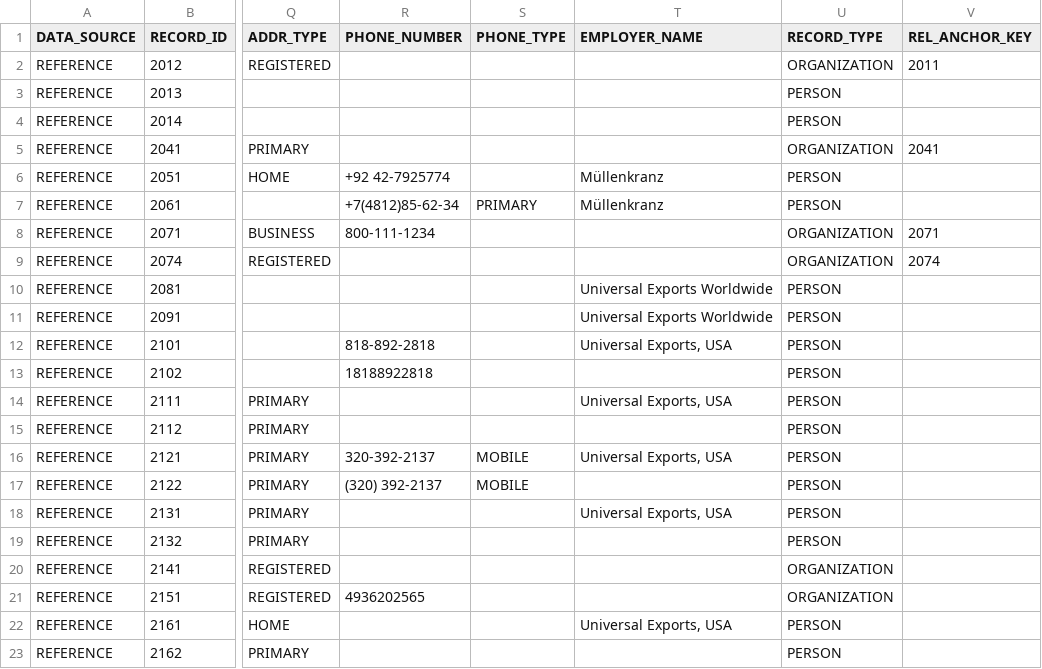
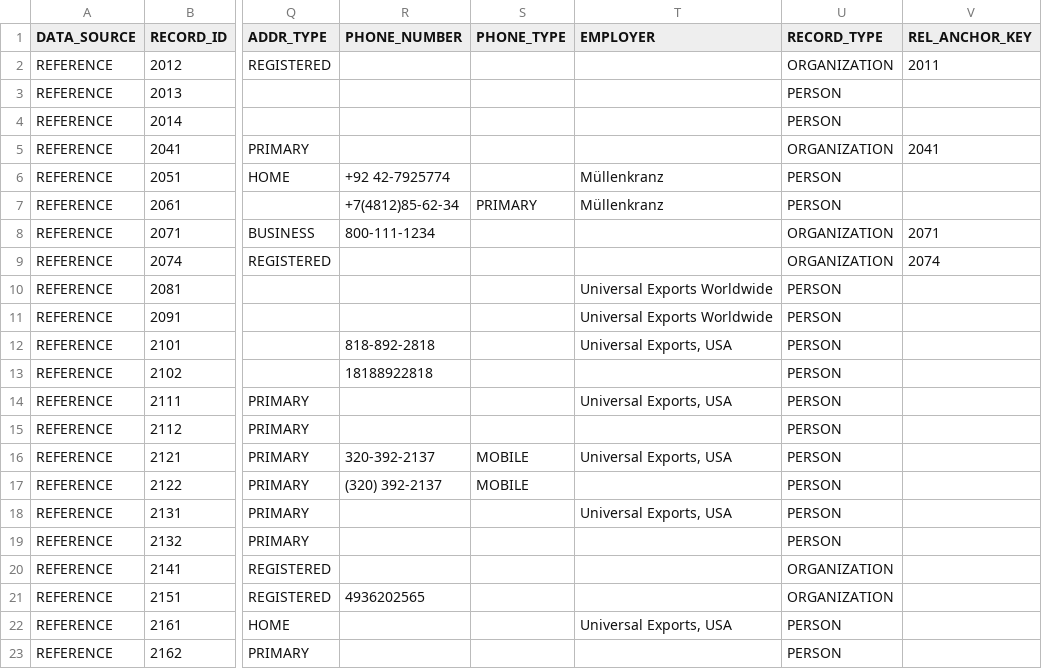
Before and after one commit to Senzing/truth-sets, a CSV file: truthsets/demo/reference.csv, drawn as a sheet; only a part is shown, gaps mark what is left out; the diff names each change by its address in the sheet, - before the commit and + after, or states it on an @@ line.

Commit message:
Convert demo files to FEATURES array format with ER audit support (#65)
* Convert demo files to FEATURES array format, add alternate key for ER auditing, and add README

* Add file listing to README repository structure

* Add purge confirmation to shell scripts, write output to cwd, fix executable permission

* Update CHANGELOG for 1.2.0

* Add firmographics to cspell dictionary

```diff
--- a/truthsets/demo/reference.csv
+++ b/truthsets/demo/reference.csv
-T1: EMPLOYER_NAME
+T1: EMPLOYER
```
Also changed, not shown: truthsets/demo/watchlist.csv, 13 other files.
